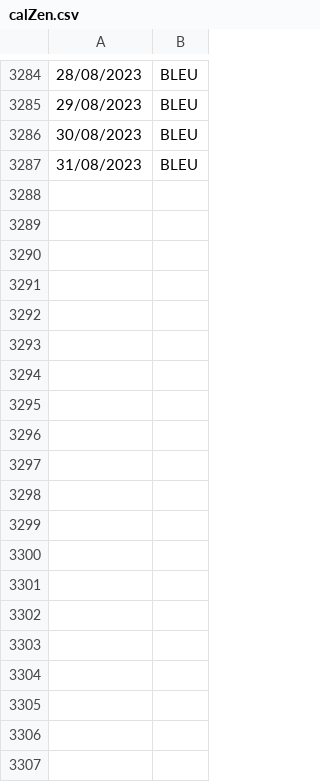
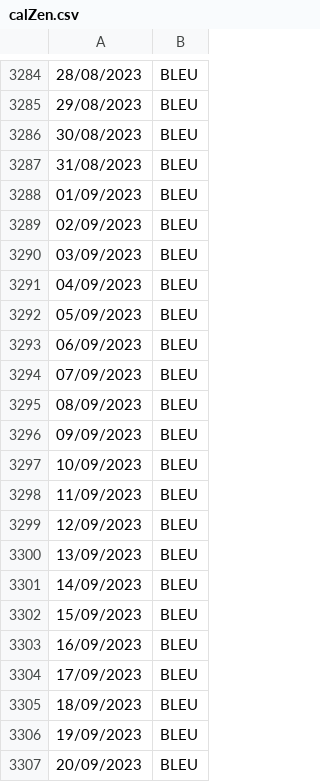
Before and after one commit to Xtrem65/EDFComparateur, a CSV file: app/data/calZen.csv, drawn as a sheet; only a part is shown, gaps mark what is left out; the diff covers the shown part only; the diff names each change by its address in the sheet, - before the commit and + after, or states it on an @@ line.

Commit message:
On rajoute manuellement dans calZen en attendant une synchro dynamique

```diff
--- a/app/data/calZen.csv
+++ b/app/data/calZen.csv
+row 3288: 01/09/2023 | BLEU
+row 3289: 02/09/2023 | BLEU
+row 3290: 03/09/2023 | BLEU
+row 3291: 04/09/2023 | BLEU
+row 3292: 05/09/2023 | BLEU
+row 3293: 06/09/2023 | BLEU
+row 3294: 07/09/2023 | BLEU
+row 3295: 08/09/2023 | BLEU
+row 3296: 09/09/2023 | BLEU
+row 3297: 10/09/2023 | BLEU
+row 3298: 11/09/2023 | BLEU
+row 3299: 12/09/2023 | BLEU
+row 3300: 13/09/2023 | BLEU
+row 3301: 14/09/2023 | BLEU
+row 3302: 15/09/2023 | BLEU
+row 3303: 16/09/2023 | BLEU
+row 3304: 17/09/2023 | BLEU
+row 3305: 18/09/2023 | BLEU
+row 3306: 19/09/2023 | BLEU
+row 3307: 20/09/2023 | BLEU
```
Also changed, not shown: 11 added rows elsewhere in this file.
